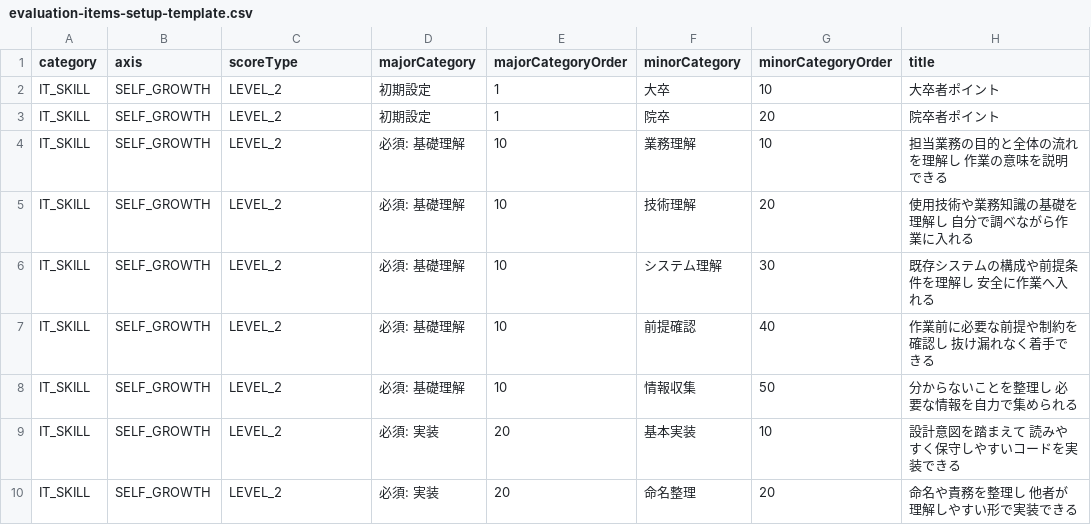
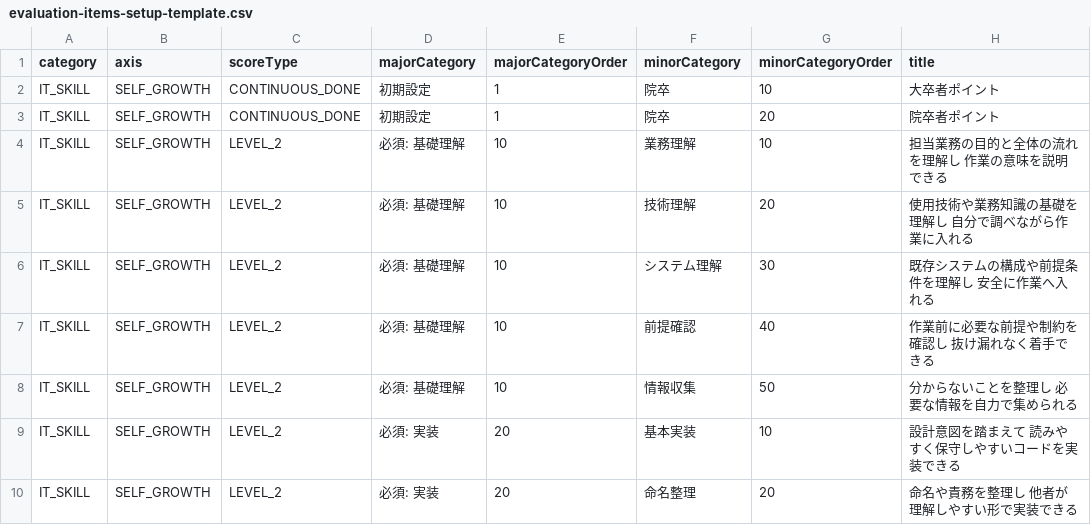
Before and after one commit to masakatsu777/git, a CSV file: docs/evaluation-items-setup-template.csv, drawn as a sheet; only a part is shown; the diff names each change by its address in the sheet, - before the commit and + after, or states it on an @@ line.

Commit message:
Update evaluation item import and settings screens

```diff
--- a/docs/evaluation-items-setup-template.csv
+++ b/docs/evaluation-items-setup-template.csv
-C2:C3 (scoreType): LEVEL_2
+C2:C3 (scoreType): CONTINUOUS_DONE
-F2 (minorCategory): 大卒
+F2 (minorCategory): 院卒
```
Also changed, not shown: 4 other files.
